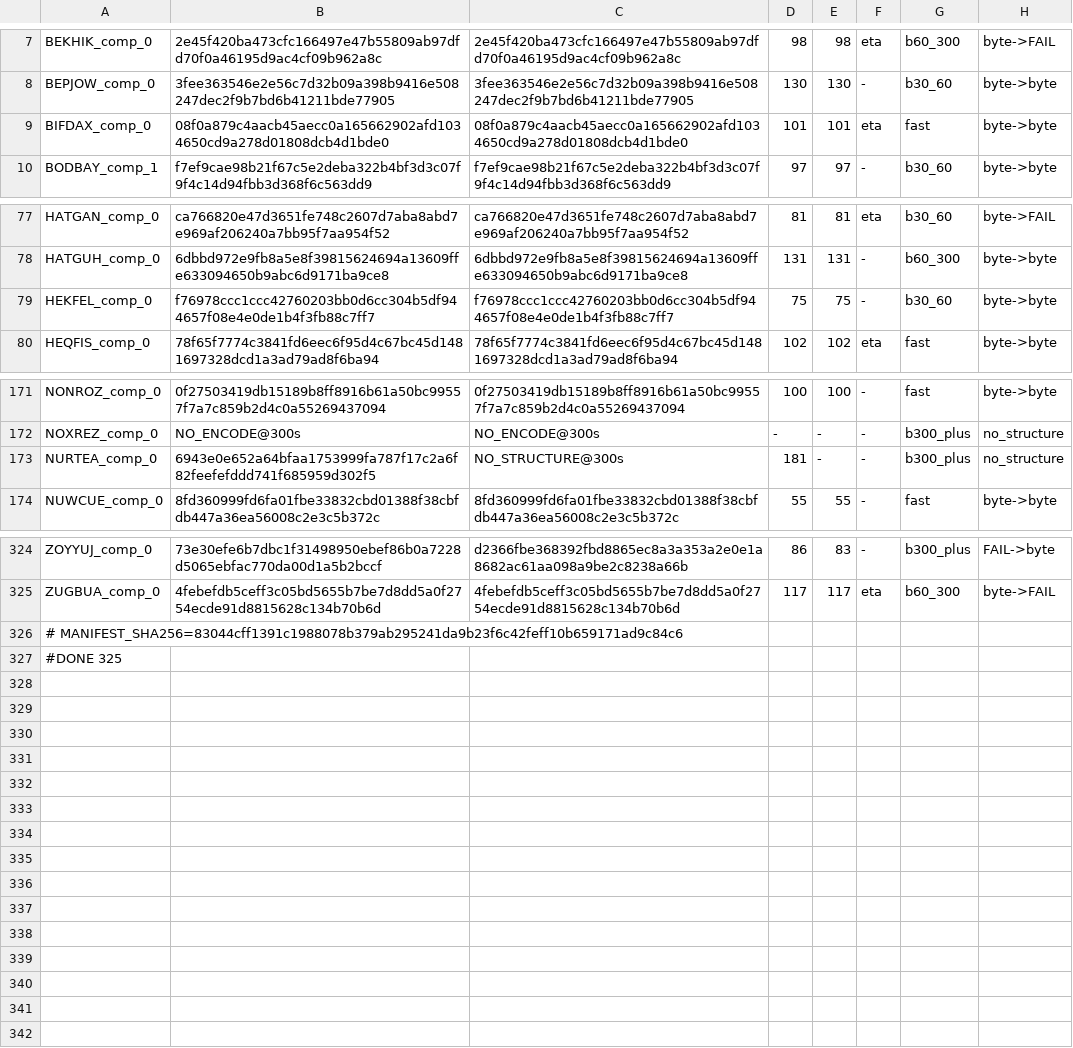
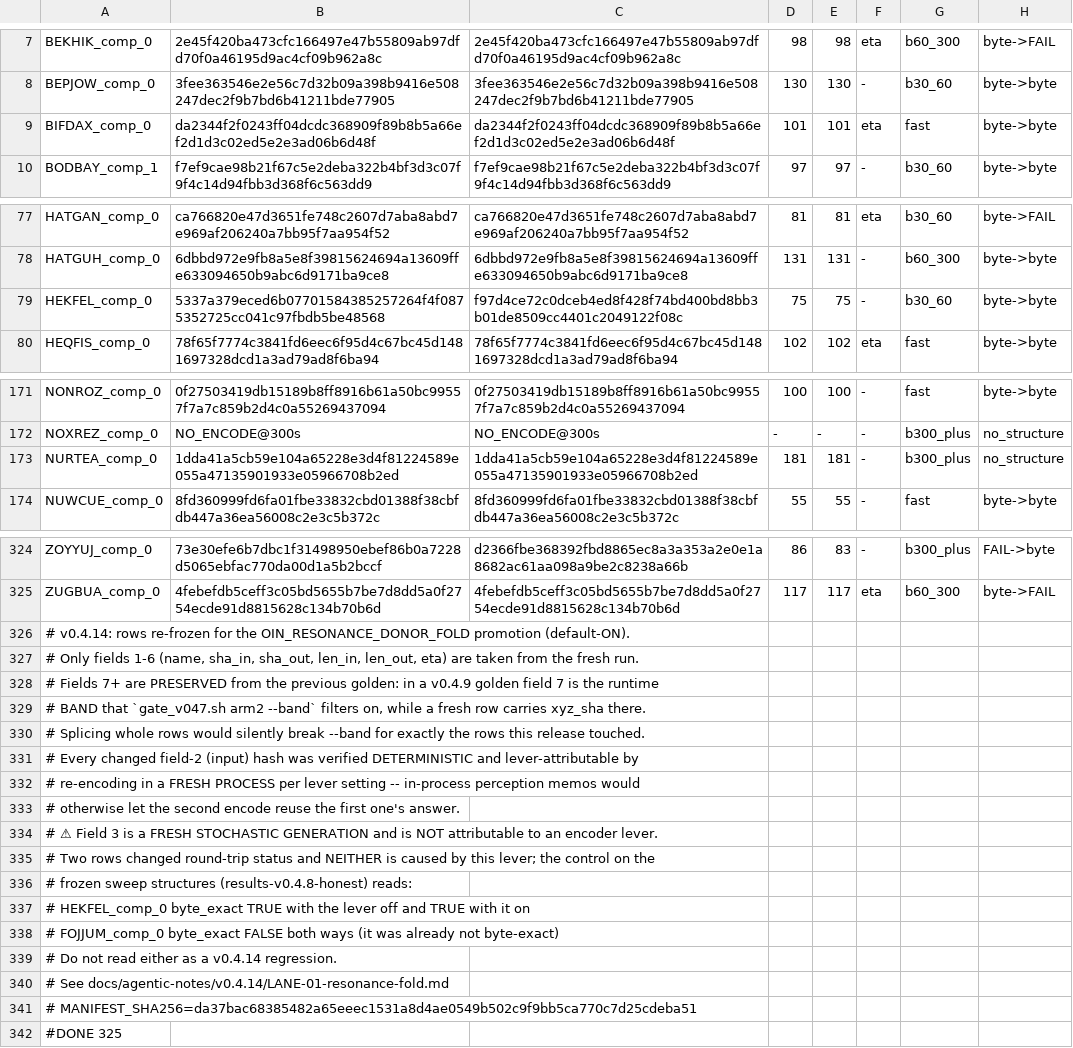
Before and after one commit to tjmustard/OIN-SMILES, a TSV file: tools/gate_v049_arm2_golden.tsv, drawn as a sheet; only a part is shown, gaps mark what is left out; the diff covers the shown part only.

Commit message:
chore(v0.4.14): re-freeze the arm2 goldens -- 7 of 325 and 1 of 100, fields 1-6 only
Two traps in the re-freeze, both caught before the write, both now recorded as comments
INSIDE the goldens so a future diff cannot misread them.

1. SPLICING WHOLE ROWS WOULD HAVE SILENTLY BROKEN `--band`. A v0.4.9 golden's field 7 is
   the runtime BAND that `gate_v047.sh arm2 --band` filters on; a FRESH row carries
   xyz_sha there. The first attempt overwrote it, which would have broken band filtering
   for exactly the rows this release touched -- and `--band` exists precisely so the fast
   strata can be gated without paying the full ~10 CPU-h arm. Only fields 1-6 (name,
   sha_in, sha_out, len_in, len_out, eta) are taken from the fresh run; 7+ are preserved.
   Doing it correctly also shrank the change from 12+2 rows to 7+1: most "differing" rows
   differed only in the columns that should never have been touched.

2. TWO ROWS FLIPPED ROUND-TRIP STATUS AND NEITHER IS THIS LEVER'S DOING. arm2
   RE-GENERATES, and the generator is stochastic, so field 3 is not attributable to an
   encoder-side change. The deterministic control on the frozen sweep structures:

       HEKFEL_comp_0   byte_exact TRUE  with the lever off and TRUE  with it on
       FOJJUM_comp_0   byte_exact FALSE both ways (already not byte-exact)

   Freezing them without this note would have recorded v0.4.14 as breaking two molecules.

Field-2 attribution was verified rather than assumed: each changed input hash was
re-encoded in a FRESH PROCESS per lever setting, because in-process perception memos would
otherwise let the second encode reuse the first one's answer -- which would have made every
row look deterministic whether or not it was.

COVERAGE vs ROWS RE-FROZEN are different counts and both are stated everywhere they appear:
12/325 and 2/100 fixtures are string-movers, but only 7 and 1 rows actually needed
re-freezing, because the v0.4.9 golden predates the donor fold and some of its labelings
coincide with today's.

MANIFEST_SHA256 recomputed on both -- arm2 does not verify it, so a stale one goes unseen.

Agentic Coding Assisted: Claude Code

```diff
--- a/tools/gate_v049_arm2_golden.tsv
+++ b/tools/gate_v049_arm2_golden.tsv
@@ -8,3 +8,3 @@ BEKHIK_comp_0	2e45f420ba473cfc166497e47b55809ab97dfd70f0a46195d9ac4cf09b962a8c	2
 BEPJOW_comp_0	3fee363546e2e56c7d32b09a398b9416e508247dec2f9b7bd6b41211bde77905	3fee363546e2e56c7d32b09a398b9416e508247dec2f9b7bd6b41211bde77905	130	130	-	b30_60	byte->byte
-BIFDAX_comp_0	08f0a879c4aacb45aecc0a165662902afd1034650cd9a278d01808dcb4d1bde0	08f0a879c4aacb45aecc0a165662902afd1034650cd9a278d01808dcb4d1bde0	101	101	eta	fast	byte->byte
+BIFDAX_comp_0	da2344f2f0243ff04dcdc368909f89b8b5a66ef2d1d3c02ed5e2e3ad06b6d48f	da2344f2f0243ff04dcdc368909f89b8b5a66ef2d1d3c02ed5e2e3ad06b6d48f	101	101	eta	fast	byte->byte
 BODBAY_comp_1	f7ef9cae98b21f67c5e2deba322b4bf3d3c07f9f4c14d94fbb3d368f6c563dd9	f7ef9cae98b21f67c5e2deba322b4bf3d3c07f9f4c14d94fbb3d368f6c563dd9	97	97	-	b30_60	byte->byte
@@ -78,3 +78,3 @@ HATGAN_comp_0	ca766820e47d3651fe748c2607d7aba8abd7e969af206240a7bb95f7aa954f52	c
 HATGUH_comp_0	6dbbd972e9fb8a5e8f39815624694a13609ffe633094650b9abc6d9171ba9ce8	6dbbd972e9fb8a5e8f39815624694a13609ffe633094650b9abc6d9171ba9ce8	131	131	-	b60_300	byte->byte
-HEKFEL_comp_0	f76978ccc1ccc42760203bb0d6cc304b5df944657f08e4e0de1b4f3fb88c7ff7	f76978ccc1ccc42760203bb0d6cc304b5df944657f08e4e0de1b4f3fb88c7ff7	75	75	-	b30_60	byte->byte
+HEKFEL_comp_0	5337a379eced6b07701584385257264f4f0875352725cc041c97fbdb5be48568	f97d4ce72c0dceb4ed8f428f74bd400bd8bb3b01de8509cc4401c2049122f08c	75	75	-	b30_60	byte->byte
 HEQFIS_comp_0	78f65f7774c3841fd6eec6f95d4c67bc45d1481697328dcd1a3ad79ad8f6ba94	78f65f7774c3841fd6eec6f95d4c67bc45d1481697328dcd1a3ad79ad8f6ba94	102	102	eta	fast	byte->byte
@@ -172,3 +172,3 @@ NONROZ_comp_0	0f27503419db15189b8ff8916b61a50bc99557f7a7c859b2d4c0a55269437094	0
 NOXREZ_comp_0	NO_ENCODE@300s	NO_ENCODE@300s	-	-	-	b300_plus	no_structure
-NURTEA_comp_0	6943e0e652a64bfaa1753999fa787f17c2a6f82feefefddd741f685959d302f5	NO_STRUCTURE@300s	181	-	-	b300_plus	no_structure
+NURTEA_comp_0	1dda41a5cb59e104a65228e3d4f81224589e055a47135901933e05966708b2ed	1dda41a5cb59e104a65228e3d4f81224589e055a47135901933e05966708b2ed	181	181	-	b300_plus	no_structure
 NUWCUE_comp_0	8fd360999fd6fa01fbe33832cbd01388f38cbfdb447a36ea56008c2e3c5b372c	8fd360999fd6fa01fbe33832cbd01388f38cbfdb447a36ea56008c2e3c5b372c	55	55	-	fast	byte->byte
@@ -325,3 +325,18 @@ ZOYYUJ_comp_0	73e30efe6b7dbc1f31498950ebef86b0a7228d5065ebfac770da00d1a5b2bccf	d
 ZUGBUA_comp_0	4febefdb5ceff3c05bd5655b7be7d8dd5a0f2754ecde91d8815628c134b70b6d	4febefdb5ceff3c05bd5655b7be7d8dd5a0f2754ecde91d8815628c134b70b6d	117	117	eta	b60_300	byte->FAIL
-# MANIFEST_SHA256=83044cff1391c1988078b379ab295241da9b23f6c42feff10b659171ad9c84c6
+# v0.4.14: rows re-frozen for the OIN_RESONANCE_DONOR_FOLD promotion (default-ON).
+#   Only fields 1-6 (name, sha_in, sha_out, len_in, len_out, eta) are taken from the fresh run.
+#   Fields 7+ are PRESERVED from the previous golden: in a v0.4.9 golden field 7 is the runtime
+#   BAND that `gate_v047.sh arm2 --band` filters on, while a fresh row carries xyz_sha there.
+#   Splicing whole rows would silently break --band for exactly the rows this release touched.
+#   Every changed field-2 (input) hash was verified DETERMINISTIC and lever-attributable by
+#   re-encoding in a FRESH PROCESS per lever setting -- in-process perception memos would
+#   otherwise let the second encode reuse the first one's answer.
+#   ⚠ Field 3 is a FRESH STOCHASTIC GENERATION and is NOT attributable to an encoder lever.
+#   Two rows changed round-trip status and NEITHER is caused by this lever; the control on the
+#   frozen sweep structures (results-v0.4.8-honest) reads:
+#       HEKFEL_comp_0  byte_exact TRUE with the lever off and TRUE with it on
+#       FOJJUM_comp_0  byte_exact FALSE both ways (it was already not byte-exact)
+#   Do not read either as a v0.4.14 regression.
+#   See docs/agentic-notes/v0.4.14/LANE-01-resonance-fold.md
+# MANIFEST_SHA256=da37bac68385482a65eeec1531a8d4ae0549b502c9f9bb5ca770c7d25cdeba51
 #DONE 325
```
Also changed, not shown: 7 edited cells elsewhere in this file, tools/gate_v047_arm2_golden.tsv, 3 other files.
